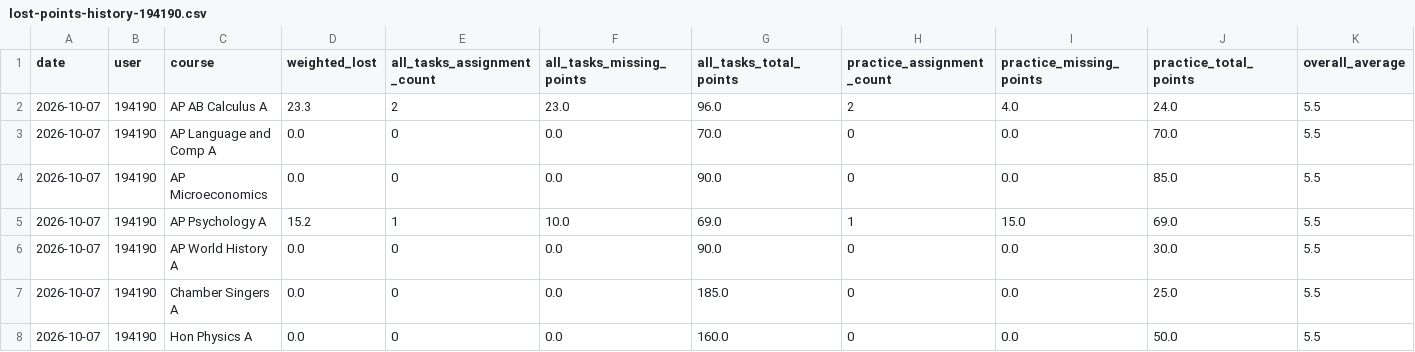
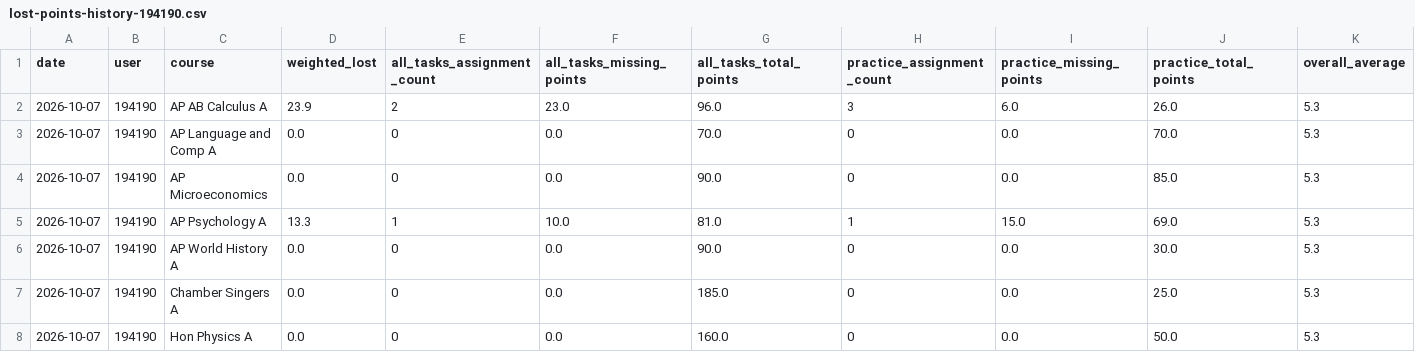
Before and after one commit to genesis55/grade-intel-public, a CSV file: lost-points-history-194190.csv, drawn as a sheet.

```diff
--- a/lost-points-history-194190.csv
+++ b/lost-points-history-194190.csv
@@ -1,8 +1,8 @@
 date,user,course,weighted_lost,all_tasks_assignment_count,all_tasks_missing_points,all_tasks_total_points,practice_assignment_count,practice_missing_points,practice_total_points,overall_average
-2026-10-07,194190,AP AB Calculus A,23.3,2,23.0,96.0,2,4.0,24.0,5.5
-2026-10-07,194190,AP Language and Comp A,0.0,0,0.0,70.0,0,0.0,70.0,5.5
-2026-10-07,194190,AP Microeconomics,0.0,0,0.0,90.0,0,0.0,85.0,5.5
-2026-10-07,194190,AP Psychology A,15.2,1,10.0,69.0,1,15.0,69.0,5.5
-2026-10-07,194190,AP World History A,0.0,0,0.0,90.0,0,0.0,30.0,5.5
-2026-10-07,194190,Chamber Singers A,0.0,0,0.0,185.0,0,0.0,25.0,5.5
-2026-10-07,194190,Hon Physics A,0.0,0,0.0,160.0,0,0.0,50.0,5.5
+2026-10-07,194190,AP AB Calculus A,23.9,2,23.0,96.0,3,6.0,26.0,5.3
+2026-10-07,194190,AP Language and Comp A,0.0,0,0.0,70.0,0,0.0,70.0,5.3
+2026-10-07,194190,AP Microeconomics,0.0,0,0.0,90.0,0,0.0,85.0,5.3
+2026-10-07,194190,AP Psychology A,13.3,1,10.0,81.0,1,15.0,69.0,5.3
+2026-10-07,194190,AP World History A,0.0,0,0.0,90.0,0,0.0,30.0,5.3
+2026-10-07,194190,Chamber Singers A,0.0,0,0.0,185.0,0,0.0,25.0,5.3
+2026-10-07,194190,Hon Physics A,0.0,0,0.0,160.0,0,0.0,50.0,5.3
```
Also changed, not shown: lost-points-history-171489.csv, 15 other files.
